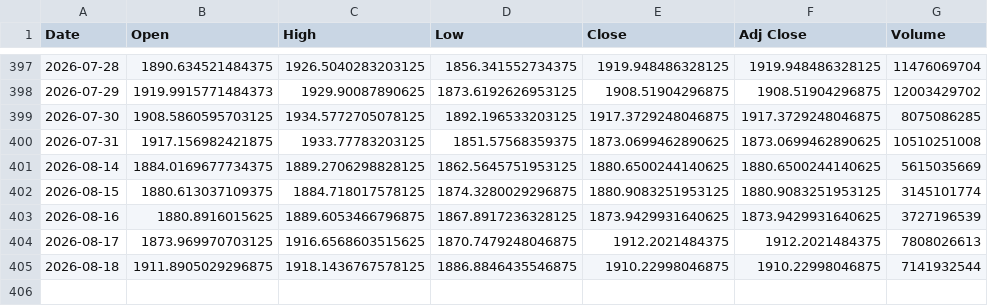
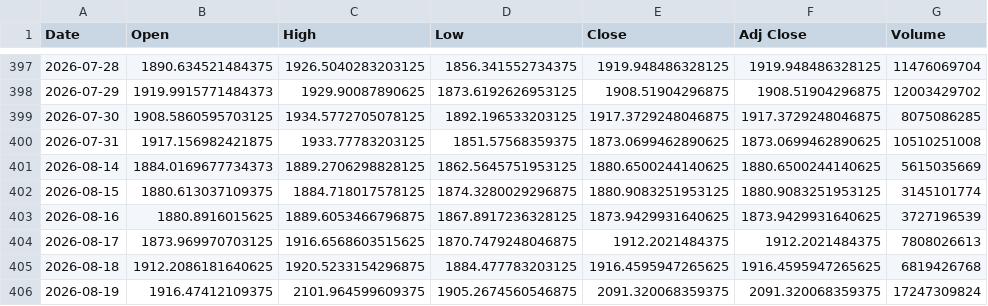
Before and after one commit to SeedFlora/idx-daily-data, a CSV file: data/ETH-USD.csv, drawn as a sheet; only a part is shown, gaps mark what is left out.

Commit message:
data(Crypto): 2026-08-19

```diff
--- a/data/ETH-USD.csv
+++ b/data/ETH-USD.csv
@@ -400,3 +400,3 @@ Date,Open,High,Low,Close,Adj Close,Volume
 2026-07-31,1917.156982421875,1933.77783203125,1851.57568359375,1873.0699462890625,1873.0699462890625,10510251008
-2026-08-14,1884.0169677734375,1889.2706298828125,1862.5645751953125,1880.6500244140625,1880.6500244140625,5615035669
+2026-08-14,1884.0169677734373,1889.2706298828125,1862.5645751953125,1880.6500244140625,1880.6500244140625,5615035669
 2026-08-15,1880.613037109375,1884.718017578125,1874.3280029296875,1880.9083251953125,1880.9083251953125,3145101774
@@ -404,2 +404,3 @@ Date,Open,High,Low,Close,Adj Close,Volume
 2026-08-17,1873.969970703125,1916.6568603515625,1870.7479248046875,1912.2021484375,1912.2021484375,7808026613
-2026-08-18,1911.8905029296875,1918.1436767578125,1886.8846435546875,1910.22998046875,1910.22998046875,7141932544
+2026-08-18,1912.2086181640625,1920.5233154296875,1884.477783203125,1916.4595947265625,1916.4595947265625,6819426768
+2026-08-19,1916.47412109375,2101.964599609375,1905.2674560546875,2091.320068359375,2091.320068359375,17247309824
```
Also changed, not shown: data/BTC-USD.csv, 1 other file.
